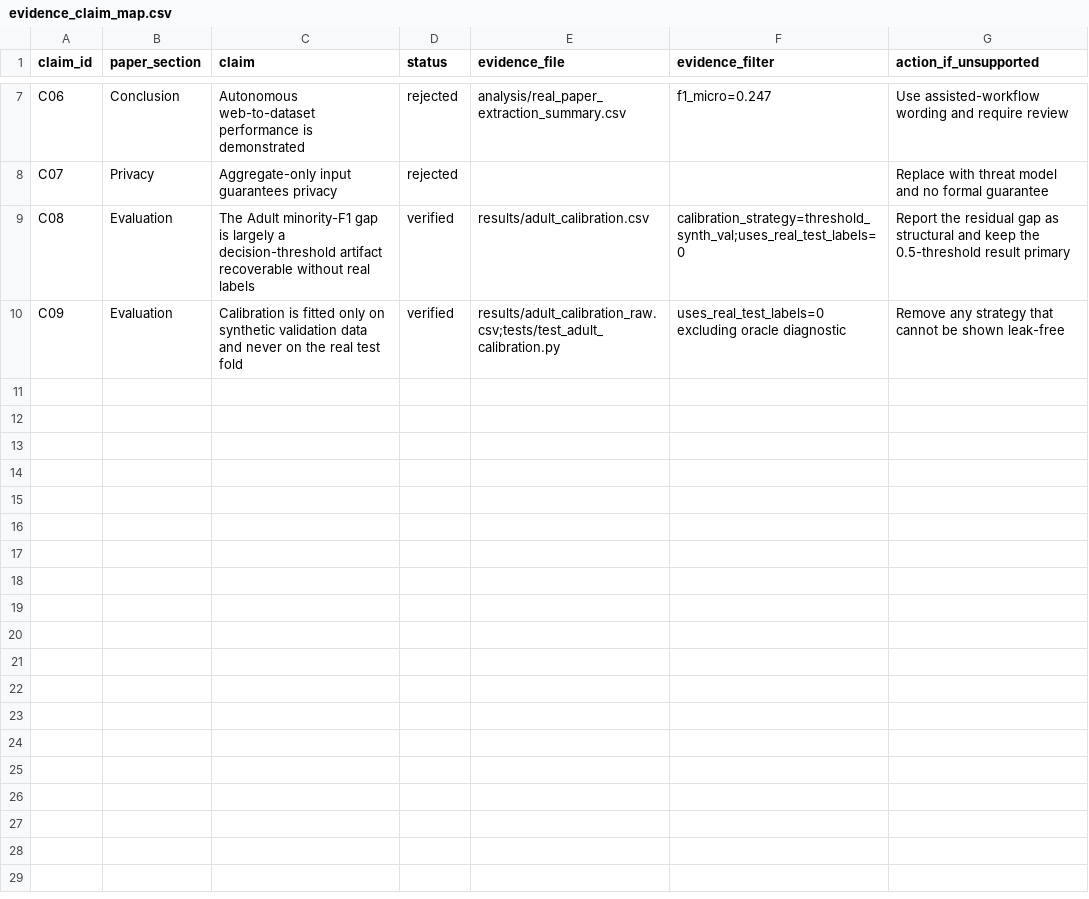
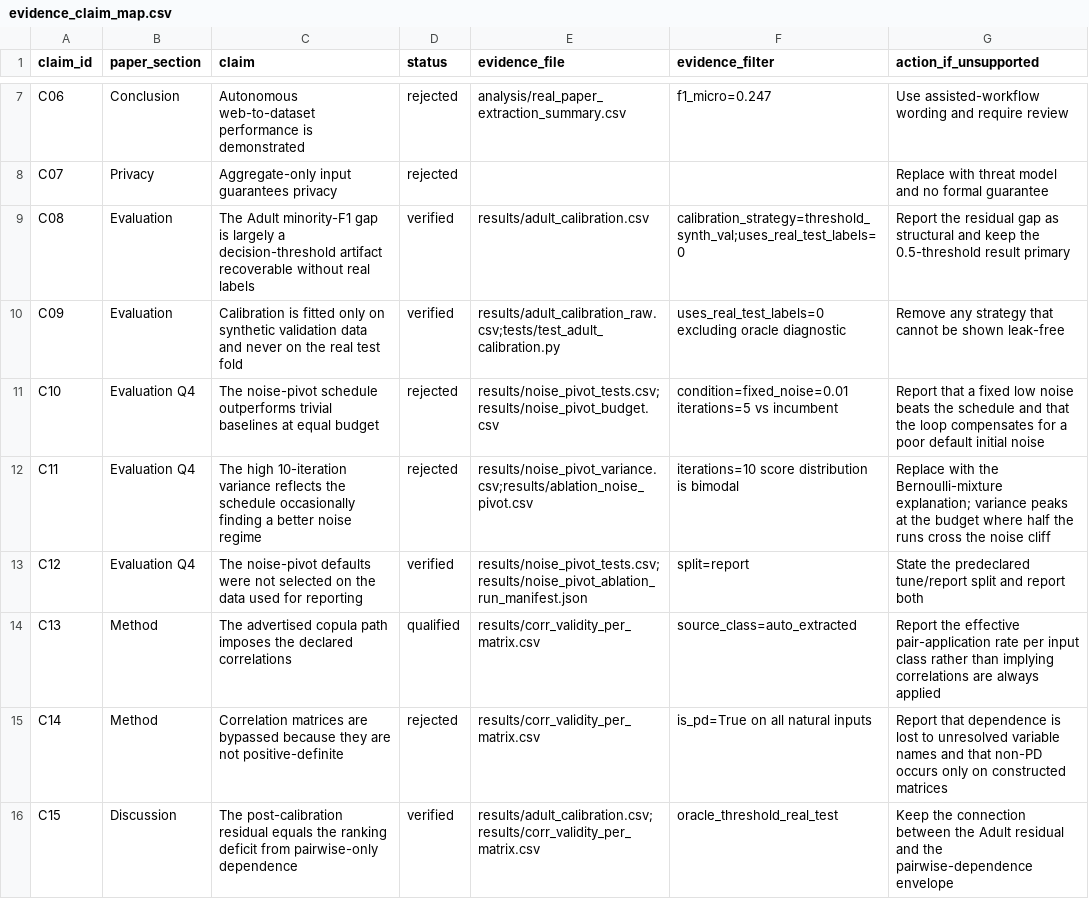
Before and after one commit to attabeezy/agentdataset, a CSV file: analysis/evidence_claim_map.csv, drawn as a sheet; only a part is shown, gaps mark what is left out; the diff names each change by its address in the sheet, - before the commit and + after, or states it on an @@ line.

Commit message:
data: 20,900-run noise-pivot grid and correlation-validity audit (P1 9.7)
Two negative results, both replicated on a held-out source split that was
declared in code before any result was inspected.

The noise-pivot defaults are not empirically justified. Fidelity falls off
sharply above noise 0.05, and the shipped initial_noise=0.1 starts on the wrong
side of that cliff. At the shipped five-iteration budget the schedule reaches
88.50 against 99.88 for a constant noise of 0.01 (Cohen's d 1.09, Holm-adjusted
Wilcoxon p 3.9e-16); budget-matched random search also wins. Zero iterations at
noise 0.01 beats the incumbent's five-iteration run. The defaults are left
unchanged here, since changing them is a behaviour change that would invalidate
published numbers.

The 10-iteration variance is explained and is not instability. Outcomes are a
two-point mixture -- a run either accumulates enough halving steps to cross the
noise cliff, scoring ~100, or does not, scoring ~60. Across-run spread is
therefore a Bernoulli mixture, maximal at the budget where about half the runs
have crossed, which is 10 iterations in the published configuration and ~5 here.
Separately, run_ablation_noise_pivot's np.random.seed() call seeds the legacy
global RNG while Synthesizer draws from an instance-scoped default_rng, so its
seed column is a label rather than a control; the frozen CSV is left untouched.

The correlation audit refutes this item's premise. Non-positive-definiteness is
not why the copula path is bypassed: every templated, gold, and auto-extracted
matrix is positive-definite, and the drop-all fallback fires only on matrices
constructed to be invalid. Dependence is lost to name resolution instead -- a
pair naming an unextracted variable is skipped silently, leaving a valid but
vacuous identity matrix. Effective pair-application rates are 0/8 for regex
extraction, 11/20 templated, 3/4 gold.

Large raw outputs are stored gzipped (62 MB -> 1.3 MB); pandas reads them
transparently.

```diff
--- a/analysis/evidence_claim_map.csv
+++ b/analysis/evidence_claim_map.csv
+row 11: C10 | Evaluation Q4 | The noise-pivot schedule outperforms trivial baselines at equal budget | rejected | results/noise_pivot_tests.csv;results/noise_pivot_budget.csv | condition=fixed_noise=0.01 iterations=5 vs incumbent | Report that a fixed low noise beats the schedule and that the loop compensates for a poor default initial noise
+row 12: C11 | Evaluation Q4 | The high 10-iteration variance reflects the schedule occasionally finding a better noise regime | rejected | results/noise_pivot_variance.csv;results/ablation_noise_pivot.csv | iterations=10 score distribution is bimodal | Replace with the Bernoulli-mixture explanation; variance peaks at the budget where half the runs cross the noise cliff
+row 13: C12 | Evaluation Q4 | The noise-pivot defaults were not selected on the data used for reporting | verified | results/noise_pivot_tests.csv;results/noise_pivot_ablation_run_manifest.json | split=report | State the predeclared tune/report split and report both
+row 14: C13 | Method | The advertised copula path imposes the declared correlations | qualified | results/corr_validity_per_matrix.csv | source_class=auto_extracted | Report the effective pair-application rate per input class rather than implying correlations are always applied
+row 15: C14 | Method | Correlation matrices are bypassed because they are not positive-definite | rejected | results/corr_validity_per_matrix.csv | is_pd=True on all natural inputs | Report that dependence is lost to unresolved variable names and that non-PD occurs only on constructed matrices
+row 16: C15 | Discussion | The post-calibration residual equals the ranking deficit from pairwise-only dependence | verified | results/adult_calibration.csv;results/corr_validity_per_matrix.csv | oracle_threshold_real_test | Keep the connection between the Adult residual and the pairwise-dependence envelope
```
Also changed, not shown: 15 other files.
